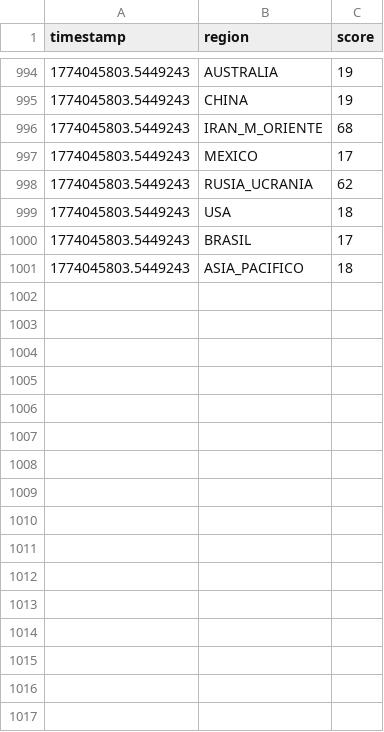
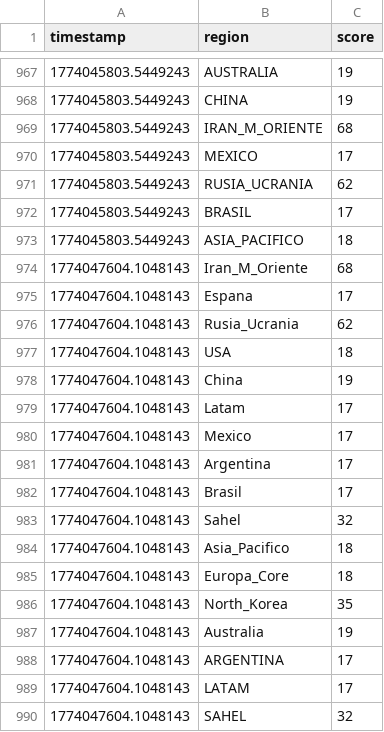
Before and after one commit to mcasrom/SIEG-Core, a CSV file: data/history_log.csv, drawn as a sheet; only a part is shown, gaps mark what is left out; the diff covers the shown part only.

```diff
--- a/data/history_log.csv
+++ b/data/history_log.csv
@@ -998,4 +971,20 @@ timestamp,region,score
 1774045803.5449243,RUSIA_UCRANIA,62
-1774045803.5449243,USA,18
 1774045803.5449243,BRASIL,17
 1774045803.5449243,ASIA_PACIFICO,18
+1774047604.1048143,Iran_M_Oriente,68
+1774047604.1048143,Espana,17
+1774047604.1048143,Rusia_Ucrania,62
+1774047604.1048143,USA,18
+1774047604.1048143,China,19
+1774047604.1048143,Latam,17
+1774047604.1048143,Mexico,17
+1774047604.1048143,Argentina,17
+1774047604.1048143,Brasil,17
+1774047604.1048143,Sahel,32
+1774047604.1048143,Asia_Pacifico,18
+1774047604.1048143,Europa_Core,18
+1774047604.1048143,North_Korea,35
+1774047604.1048143,Australia,19
+1774047604.1048143,ARGENTINA,17
+1774047604.1048143,LATAM,17
+1774047604.1048143,SAHEL,32
```
Also changed, not shown: 11 added rows and 27 removed rows elsewhere in this file, 16 other files.
